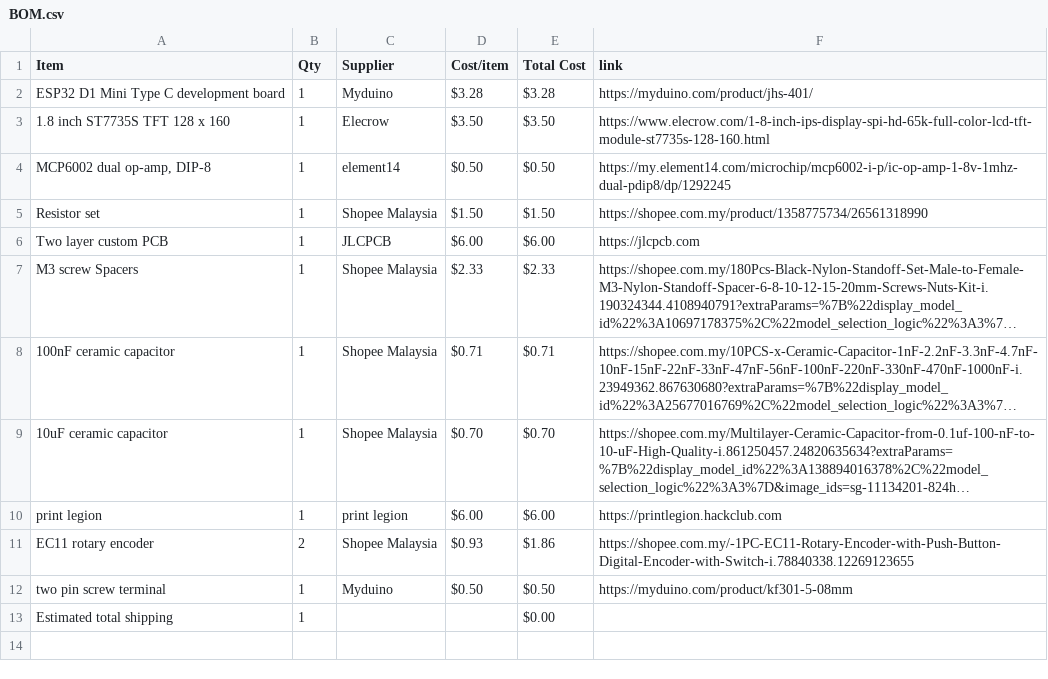
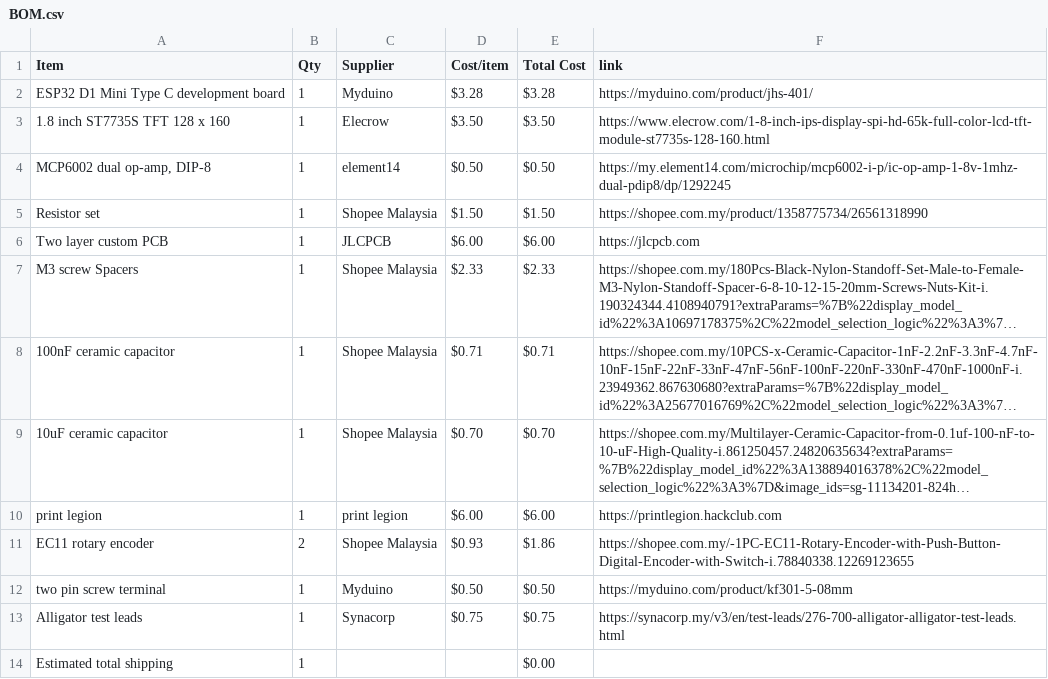
Before and after one commit to JH-2108/Oscilloscope, a CSV file: BOM.csv, drawn as a sheet; long unchanged cells end in …; the diff names each change by its address in the sheet, - before the commit and + after, or states it on an @@ line.

Commit message:
Sync Mini Oscilloscope from Half Life

```diff
--- a/BOM.csv
+++ b/BOM.csv
+row 13: Alligator test leads | 1 | Synacorp | $0.75 | $0.75 | https://synacorp.my/v3/en/test-leads/276-700-alligator-alligator-test-leads.html
```
